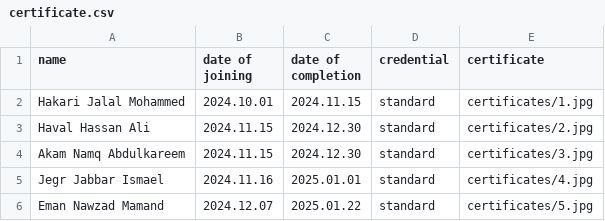
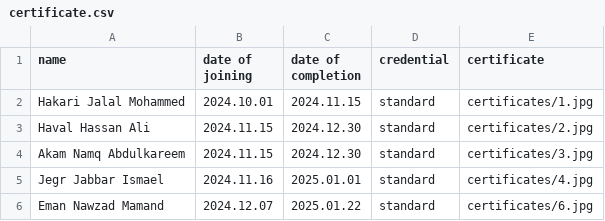
Before and after one commit to hawkarabdulhaq/pythondemo, a CSV file: input/certificate.csv, drawn as a sheet.

Commit message:
Update certificate.csv

```diff
--- a/input/certificate.csv
+++ b/input/certificate.csv
@@ -5,2 +5,2 @@ Akam Namq Abdulkareem,2024.11.15,2024.12.30,standard,certificates/3.jpg
 Jegr Jabbar Ismael,2024.11.16,2025.01.01,standard,certificates/4.jpg
-Eman Nawzad Mamand,2024.12.07,2025.01.22,standard,certificates/5.jpg
+Eman Nawzad Mamand,2024.12.07,2025.01.22,standard,certificates/6.jpg
```
